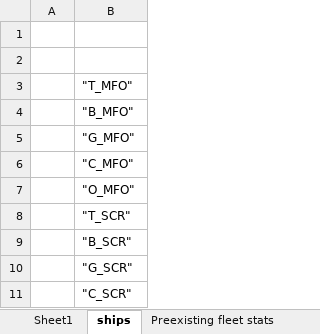
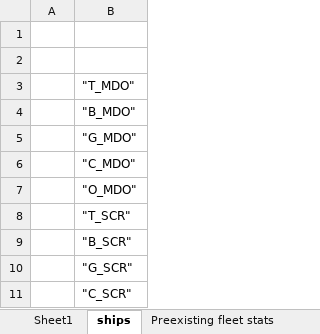
Before and after one commit to masonl31/global_shipping_model, an Excel workbook: data/existing_fleet.xlsx, sheet ships, drawn as a sheet; only a part is shown; values as stored, in another font and other column widths than the file's, no borders; the diff names each change by its address in the sheet, - before the commit and + after, or states it on an @@ line.

```diff
--- a/data/existing_fleet.xlsx (sheet ships)
+++ b/data/existing_fleet.xlsx (sheet ships)
-B3: "T_MFO"
+B3: "T_MDO"
-B4: "B_MFO"
+B4: "B_MDO"
-B5: "G_MFO"
+B5: "G_MDO"
-B6: "C_MFO"
+B6: "C_MDO"
-B7: "O_MFO"
+B7: "O_MDO"
```
Also changed, not shown: other sheet tabs, formulas that keep their value, data/fuels.xlsx, data/ship_costs.xlsx, 6 other files.
